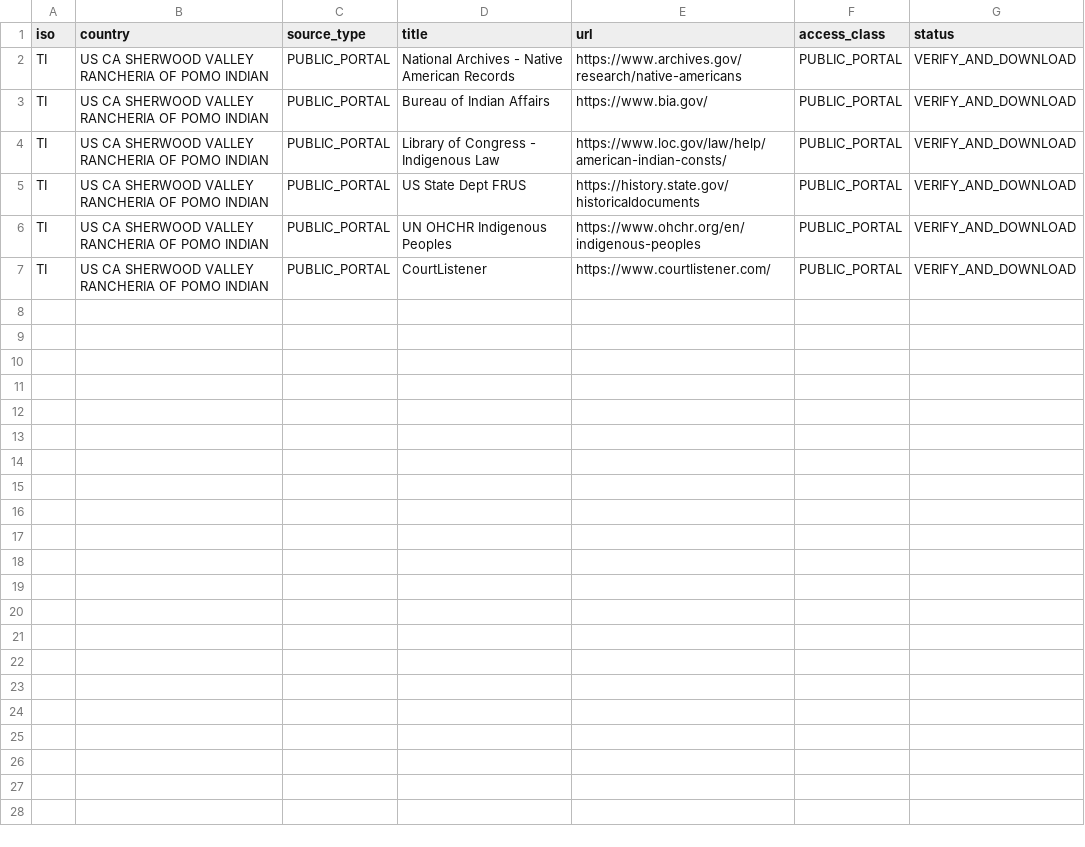
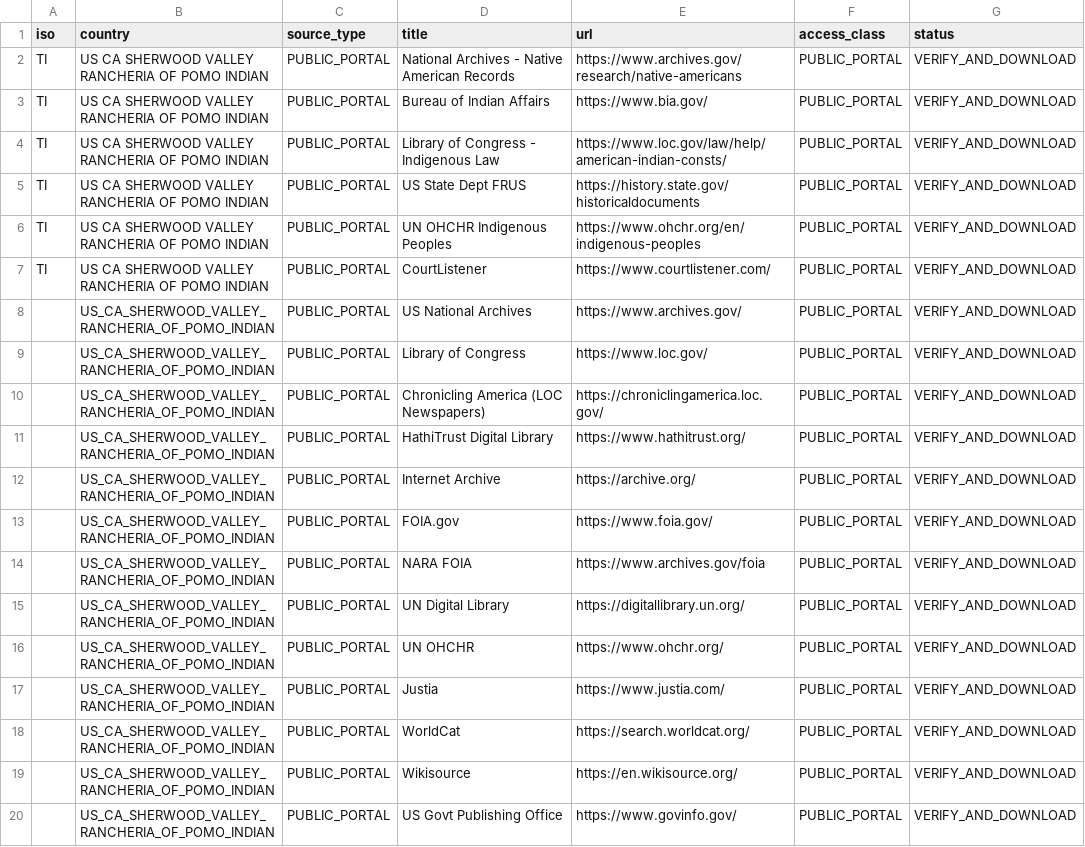
Before and after one commit to GlobalRestitutionAlliance/turtle-island-us-ca-sherwood-valley-rancheria-of-pomo-indian-master-litigation, a CSV file: 03_Evidentiary_Exhibits/PRIMARY_PUBLIC_SOURCES.csv, drawn as a sheet; the diff names each change by its address in the sheet, - before the commit and + after, or states it on an @@ line.

Commit message:
Expand primary public source registries (Batch 2)

```diff
--- a/03_Evidentiary_Exhibits/PRIMARY_PUBLIC_SOURCES.csv
+++ b/03_Evidentiary_Exhibits/PRIMARY_PUBLIC_SOURCES.csv
+row 8:  | US_CA_SHERWOOD_VALLEY_RANCHERIA_OF_POMO_INDIAN | PUBLIC_PORTAL | US National Archives | https://www.archives.gov/ | PUBLIC_PORTAL | VERIFY_AND_DOWNLOAD
+row 9:  | US_CA_SHERWOOD_VALLEY_RANCHERIA_OF_POMO_INDIAN | PUBLIC_PORTAL | Library of Congress | https://www.loc.gov/ | PUBLIC_PORTAL | VERIFY_AND_DOWNLOAD
+row 10:  | US_CA_SHERWOOD_VALLEY_RANCHERIA_OF_POMO_INDIAN | PUBLIC_PORTAL | Chronicling America (LOC Newspapers) | https://chroniclingamerica.loc.gov/ | PUBLIC_PORTAL | VERIFY_AND_DOWNLOAD
+row 11:  | US_CA_SHERWOOD_VALLEY_RANCHERIA_OF_POMO_INDIAN | PUBLIC_PORTAL | HathiTrust Digital Library | https://www.hathitrust.org/ | PUBLIC_PORTAL | VERIFY_AND_DOWNLOAD
+row 12:  | US_CA_SHERWOOD_VALLEY_RANCHERIA_OF_POMO_INDIAN | PUBLIC_PORTAL | Internet Archive | https://archive.org/ | PUBLIC_PORTAL | VERIFY_AND_DOWNLOAD
+row 13:  | US_CA_SHERWOOD_VALLEY_RANCHERIA_OF_POMO_INDIAN | PUBLIC_PORTAL | FOIA.gov | https://www.foia.gov/ | PUBLIC_PORTAL | VERIFY_AND_DOWNLOAD
+row 14:  | US_CA_SHERWOOD_VALLEY_RANCHERIA_OF_POMO_INDIAN | PUBLIC_PORTAL | NARA FOIA | https://www.archives.gov/foia | PUBLIC_PORTAL | VERIFY_AND_DOWNLOAD
+row 15:  | US_CA_SHERWOOD_VALLEY_RANCHERIA_OF_POMO_INDIAN | PUBLIC_PORTAL | UN Digital Library | https://digitallibrary.un.org/ | PUBLIC_PORTAL | VERIFY_AND_DOWNLOAD
+row 16:  | US_CA_SHERWOOD_VALLEY_RANCHERIA_OF_POMO_INDIAN | PUBLIC_PORTAL | UN OHCHR | https://www.ohchr.org/ | PUBLIC_PORTAL | VERIFY_AND_DOWNLOAD
+row 17:  | US_CA_SHERWOOD_VALLEY_RANCHERIA_OF_POMO_INDIAN | PUBLIC_PORTAL | Justia | https://www.justia.com/ | PUBLIC_PORTAL | VERIFY_AND_DOWNLOAD
+row 18:  | US_CA_SHERWOOD_VALLEY_RANCHERIA_OF_POMO_INDIAN | PUBLIC_PORTAL | WorldCat | https://search.worldcat.org/ | PUBLIC_PORTAL | VERIFY_AND_DOWNLOAD
+row 19:  | US_CA_SHERWOOD_VALLEY_RANCHERIA_OF_POMO_INDIAN | PUBLIC_PORTAL | Wikisource | https://en.wikisource.org/ | PUBLIC_PORTAL | VERIFY_AND_DOWNLOAD
+row 20:  | US_CA_SHERWOOD_VALLEY_RANCHERIA_OF_POMO_INDIAN | PUBLIC_PORTAL | US Govt Publishing Office | https://www.govinfo.gov/ | PUBLIC_PORTAL | VERIFY_AND_DOWNLOAD
```
Also changed, not shown: 2 other files.
